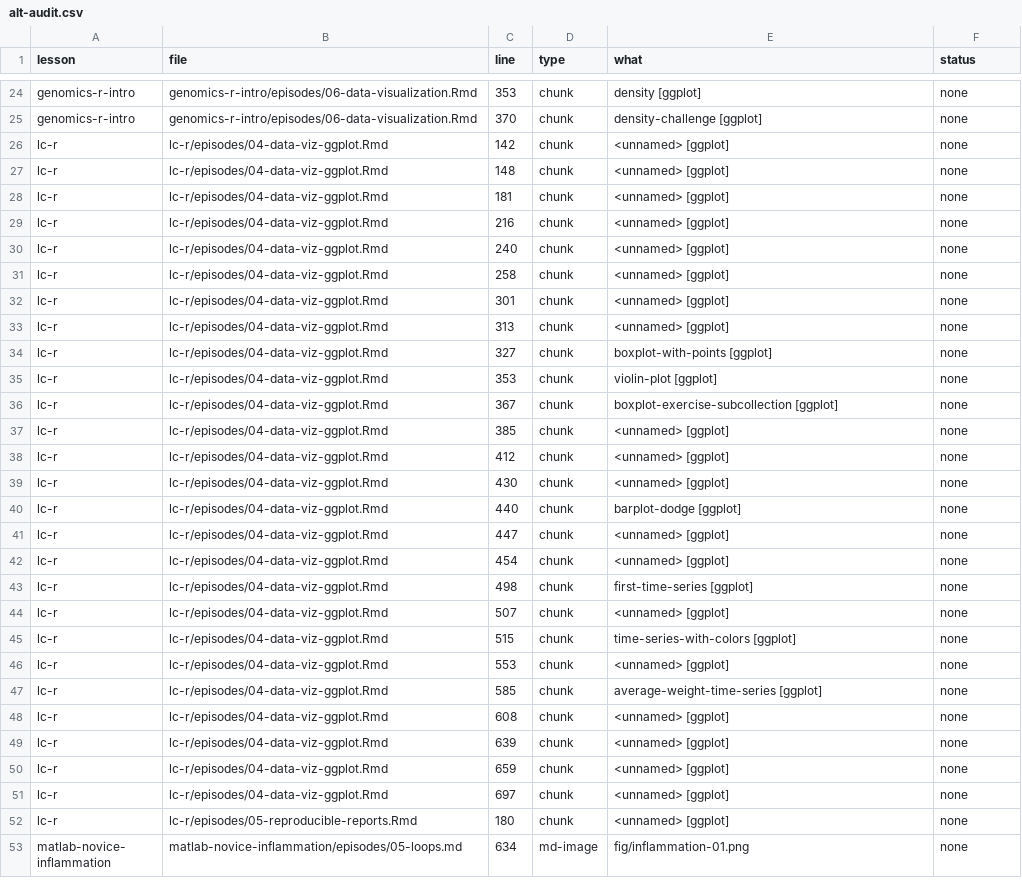
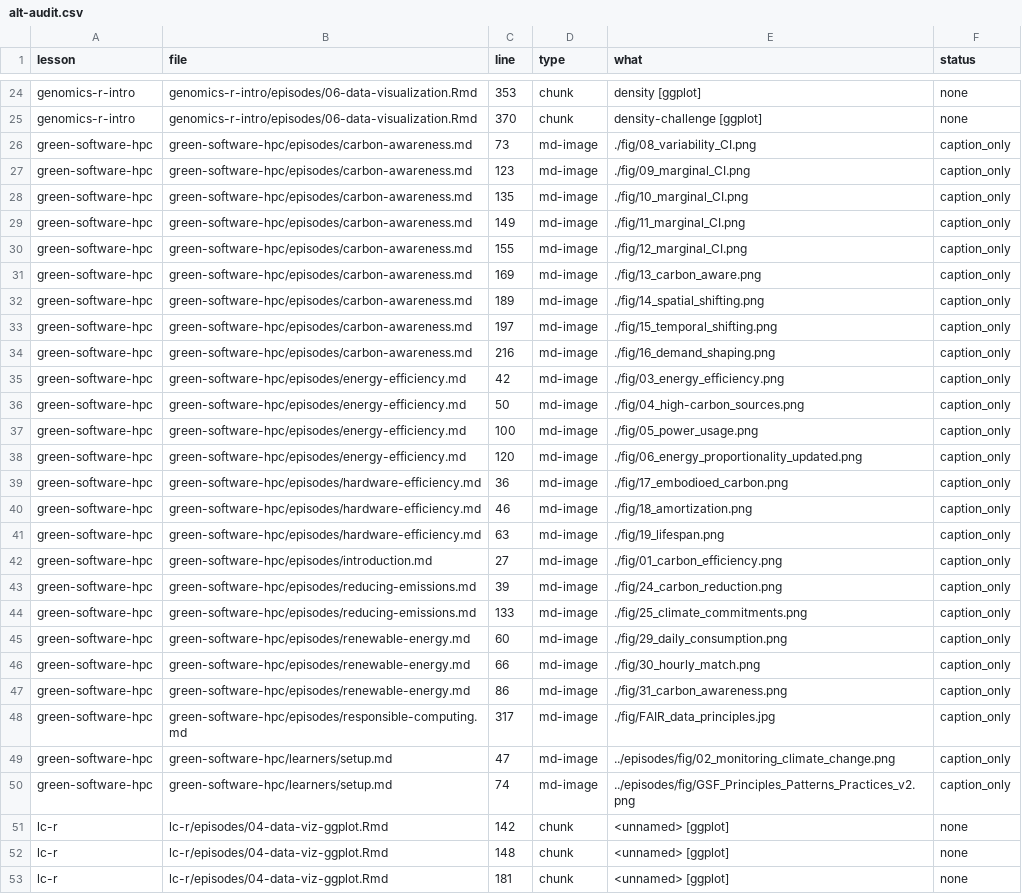
Before and after one commit to novica/carpentries-alt-audit, a CSV file: alt-audit.csv, drawn as a sheet; only a part is shown, gaps mark what is left out; the shorter side is filled out with more unchanged rows; the diff names each change by its address in the sheet, - before the commit and + after, or states it on an @@ line.

```diff
--- a/alt-audit.csv
+++ b/alt-audit.csv
+row 26: green-software-hpc | green-software-hpc/episodes/carbon-awareness.md | 73 | md-image | ./fig/08_variability_CI.png | caption_only
+row 27: green-software-hpc | green-software-hpc/episodes/carbon-awareness.md | 123 | md-image | ./fig/09_marginal_CI.png | caption_only
+row 28: green-software-hpc | green-software-hpc/episodes/carbon-awareness.md | 135 | md-image | ./fig/10_marginal_CI.png | caption_only
+row 29: green-software-hpc | green-software-hpc/episodes/carbon-awareness.md | 149 | md-image | ./fig/11_marginal_CI.png | caption_only
+row 30: green-software-hpc | green-software-hpc/episodes/carbon-awareness.md | 155 | md-image | ./fig/12_marginal_CI.png | caption_only
+row 31: green-software-hpc | green-software-hpc/episodes/carbon-awareness.md | 169 | md-image | ./fig/13_carbon_aware.png | caption_only
+row 32: green-software-hpc | green-software-hpc/episodes/carbon-awareness.md | 189 | md-image | ./fig/14_spatial_shifting.png | caption_only
+row 33: green-software-hpc | green-software-hpc/episodes/carbon-awareness.md | 197 | md-image | ./fig/15_temporal_shifting.png | caption_only
+row 34: green-software-hpc | green-software-hpc/episodes/carbon-awareness.md | 216 | md-image | ./fig/16_demand_shaping.png | caption_only
+row 35: green-software-hpc | green-software-hpc/episodes/energy-efficiency.md | 42 | md-image | ./fig/03_energy_efficiency.png | caption_only
+row 36: green-software-hpc | green-software-hpc/episodes/energy-efficiency.md | 50 | md-image | ./fig/04_high-carbon_sources.png | caption_only
+row 37: green-software-hpc | green-software-hpc/episodes/energy-efficiency.md | 100 | md-image | ./fig/05_power_usage.png | caption_only
+row 38: green-software-hpc | green-software-hpc/episodes/energy-efficiency.md | 120 | md-image | ./fig/06_energy_proportionality_updated.png | caption_only
+row 39: green-software-hpc | green-software-hpc/episodes/hardware-efficiency.md | 36 | md-image | ./fig/17_embodioed_carbon.png | caption_only
+row 40: green-software-hpc | green-software-hpc/episodes/hardware-efficiency.md | 46 | md-image | ./fig/18_amortization.png | caption_only
+row 41: green-software-hpc | green-software-hpc/episodes/hardware-efficiency.md | 63 | md-image | ./fig/19_lifespan.png | caption_only
+row 42: green-software-hpc | green-software-hpc/episodes/introduction.md | 27 | md-image | ./fig/01_carbon_efficiency.png | caption_only
+row 43: green-software-hpc | green-software-hpc/episodes/reducing-emissions.md | 39 | md-image | ./fig/24_carbon_reduction.png | caption_only
+row 44: green-software-hpc | green-software-hpc/episodes/reducing-emissions.md | 133 | md-image | ./fig/25_climate_commitments.png | caption_only
+row 45: green-software-hpc | green-software-hpc/episodes/renewable-energy.md | 60 | md-image | ./fig/29_daily_consumption.png | caption_only
+row 46: green-software-hpc | green-software-hpc/episodes/renewable-energy.md | 66 | md-image | ./fig/30_hourly_match.png | caption_only
+row 47: green-software-hpc | green-software-hpc/episodes/renewable-energy.md | 86 | md-image | ./fig/31_carbon_awareness.png | caption_only
+row 48: green-software-hpc | green-software-hpc/episodes/responsible-computing.md | 317 | md-image | ./fig/FAIR_data_principles.jpg | caption_only
+row 49: green-software-hpc | green-software-hpc/learners/setup.md | 47 | md-image | ../episodes/fig/02_monitoring_climate_change.png | caption_only
+row 50: green-software-hpc | green-software-hpc/learners/setup.md | 74 | md-image | ../episodes/fig/GSF_Principles_Patterns_Practices_v2.png | caption_only
```
